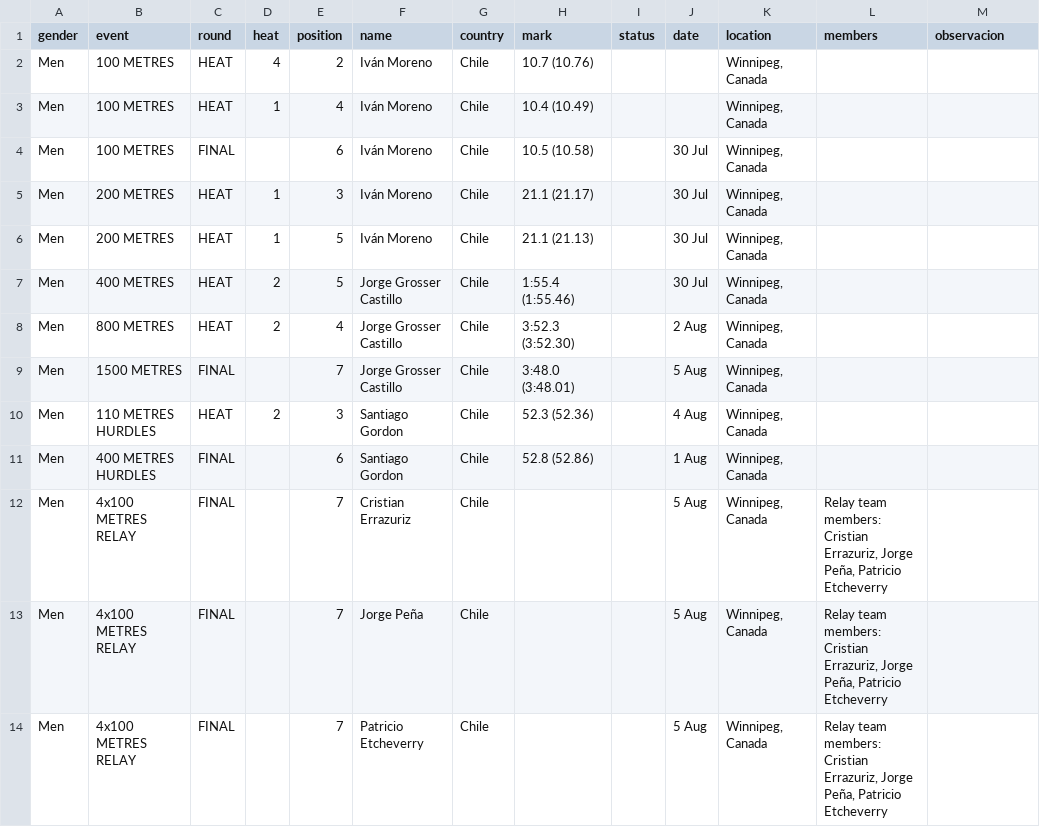
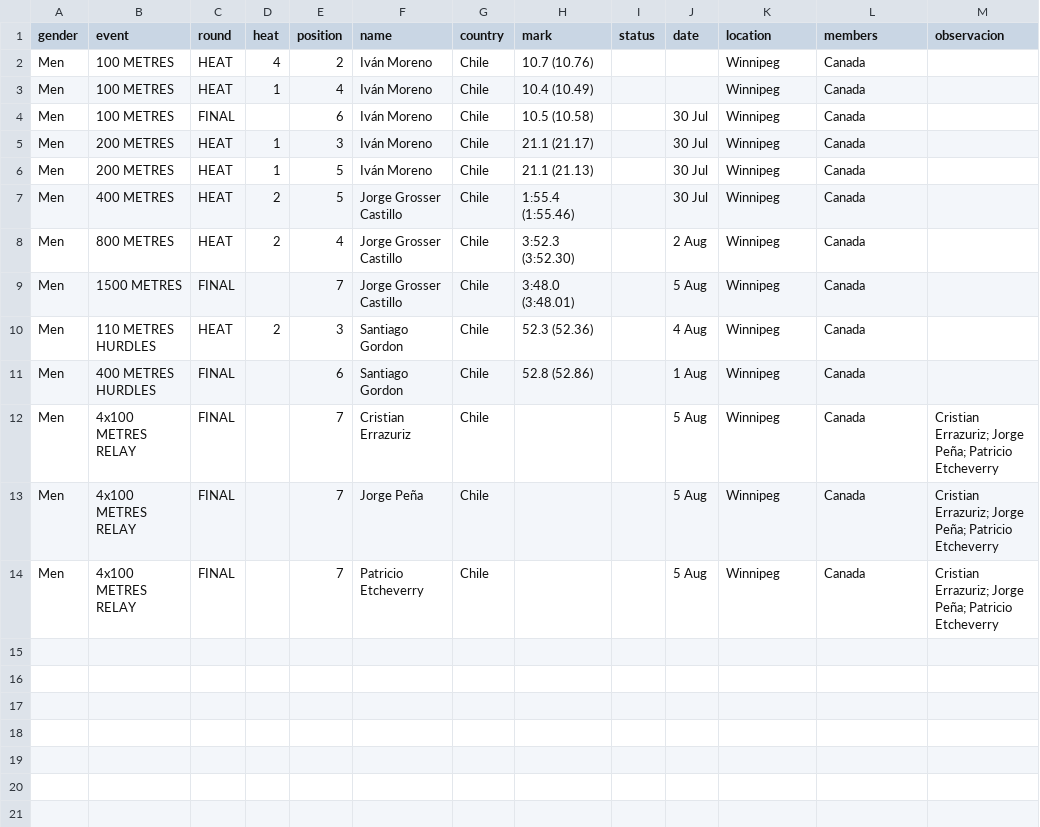
Before and after one commit to cristinadiaztobar7/Webstory-de-Cristina-D-az-M-nica-Montero-y-Vicente-V-squez-, a CSV file: Entrega_03/Montero_Monica_vis_01/BASE DATOS HOMBRES LIMPIA POR AÑO/1967.csv, drawn as a sheet.

Commit message:
Update 1967.csv

```diff
--- a/Entrega_03/Montero_Monica_vis_01/BASE DATOS HOMBRES LIMPIA POR AÑO/1967.csv
+++ b/Entrega_03/Montero_Monica_vis_01/BASE DATOS HOMBRES LIMPIA POR AÑO/1967.csv
@@ -1,14 +1,14 @@
 gender,event,round,heat,position,name,country,mark,status,date,location,members,observacion
-Men,100 METRES,HEAT,4,2,Iván Moreno,Chile,10.7 (10.76),,,"Winnipeg, Canada",,
-Men,100 METRES,HEAT,1,4,Iván Moreno,Chile,10.4 (10.49),,,"Winnipeg, Canada",,
-Men,100 METRES,FINAL,,6,Iván Moreno,Chile,10.5 (10.58),,30 Jul,"Winnipeg, Canada",,
-Men,200 METRES,HEAT,1,3,Iván Moreno,Chile,21.1 (21.17),,30 Jul,"Winnipeg, Canada",,
-Men,200 METRES,HEAT,1,5,Iván Moreno,Chile,21.1 (21.13),,30 Jul,"Winnipeg, Canada",,
-Men,400 METRES,HEAT,2,5,Jorge Grosser Castillo,Chile,1:55.4 (1:55.46),,30 Jul,"Winnipeg, Canada",,
-Men,800 METRES,HEAT,2,4,Jorge Grosser Castillo,Chile,3:52.3 (3:52.30),,2 Aug,"Winnipeg, Canada",,
-Men,1500 METRES,FINAL,,7,Jorge Grosser Castillo,Chile,3:48.0 (3:48.01),,5 Aug,"Winnipeg, Canada",,
-Men,110 METRES HURDLES,HEAT,2,3,Santiago Gordon,Chile,52.3 (52.36),,4 Aug,"Winnipeg, Canada",,
-Men,400 METRES HURDLES,FINAL,,6,Santiago Gordon,Chile,52.8 (52.86),,1 Aug,"Winnipeg, Canada",,
-Men,4x100 METRES RELAY,FINAL,,7,Cristian Errazuriz,Chile,,,"5 Aug","Winnipeg, Canada","Relay team members: Cristian Errazuriz, Jorge Peña, Patricio Etcheverry",,
-Men,4x100 METRES RELAY,FINAL,,7,Jorge Peña,Chile,,,"5 Aug","Winnipeg, Canada","Relay team members: Cristian Errazuriz, Jorge Peña, Patricio Etcheverry",,
-Men,4x100 METRES RELAY,FINAL,,7,Patricio Etcheverry,Chile,,,"5 Aug","Winnipeg, Canada","Relay team members: Cristian Errazuriz, Jorge Peña, Patricio Etcheverry",,
+Men,100 METRES,HEAT,4,2,Iván Moreno,Chile,10.7 (10.76),,,Winnipeg, Canada,,
+Men,100 METRES,HEAT,1,4,Iván Moreno,Chile,10.4 (10.49),,,Winnipeg, Canada,,
+Men,100 METRES,FINAL,,6,Iván Moreno,Chile,10.5 (10.58),,30 Jul,Winnipeg, Canada,,
+Men,200 METRES,HEAT,1,3,Iván Moreno,Chile,21.1 (21.17),,30 Jul,Winnipeg, Canada,,
+Men,200 METRES,HEAT,1,5,Iván Moreno,Chile,21.1 (21.13),,30 Jul,Winnipeg, Canada,,
+Men,400 METRES,HEAT,2,5,Jorge Grosser Castillo,Chile,1:55.4 (1:55.46),,30 Jul,Winnipeg, Canada,,
+Men,800 METRES,HEAT,2,4,Jorge Grosser Castillo,Chile,3:52.3 (3:52.30),,2 Aug,Winnipeg, Canada,,
+Men,1500 METRES,FINAL,,7,Jorge Grosser Castillo,Chile,3:48.0 (3:48.01),,5 Aug,Winnipeg, Canada,,
+Men,110 METRES HURDLES,HEAT,2,3,Santiago Gordon,Chile,52.3 (52.36),,4 Aug,Winnipeg, Canada,,
+Men,400 METRES HURDLES,FINAL,,6,Santiago Gordon,Chile,52.8 (52.86),,1 Aug,Winnipeg, Canada,,
+Men,4x100 METRES RELAY,FINAL,,7,Cristian Errazuriz,Chile,,,"5 Aug",Winnipeg, Canada,"Cristian Errazuriz; Jorge Peña; Patricio Etcheverry",
+Men,4x100 METRES RELAY,FINAL,,7,Jorge Peña,Chile,,,"5 Aug",Winnipeg, Canada,"Cristian Errazuriz; Jorge Peña; Patricio Etcheverry",
+Men,4x100 METRES RELAY,FINAL,,7,Patricio Etcheverry,Chile,,,"5 Aug",Winnipeg, Canada,"Cristian Errazuriz; Jorge Peña; Patricio Etcheverry",
```
